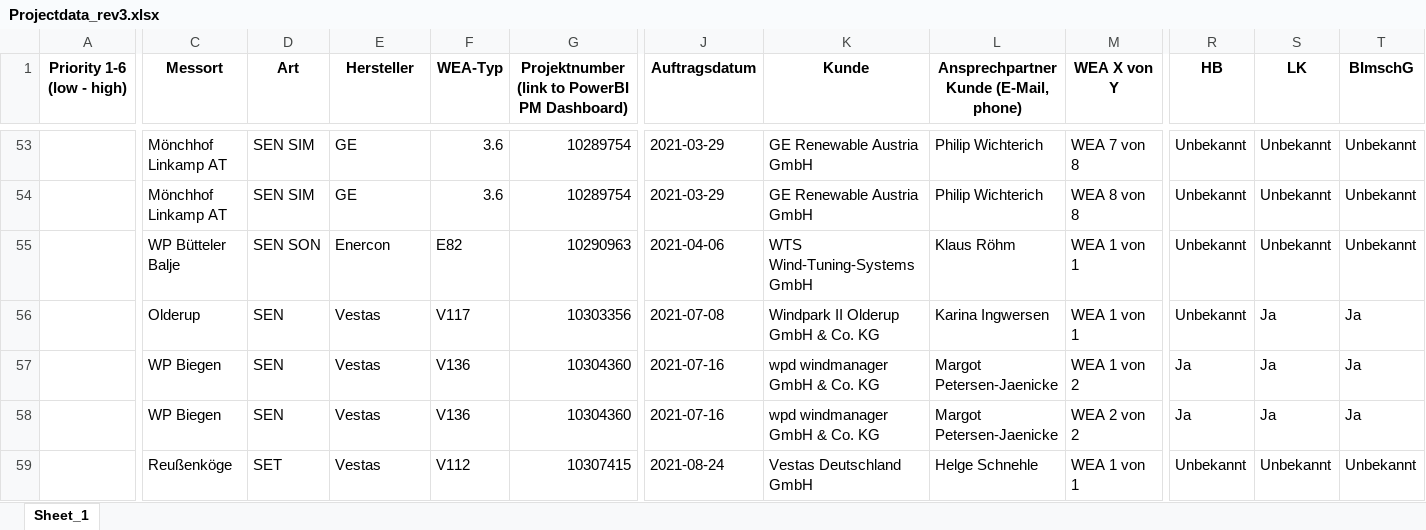
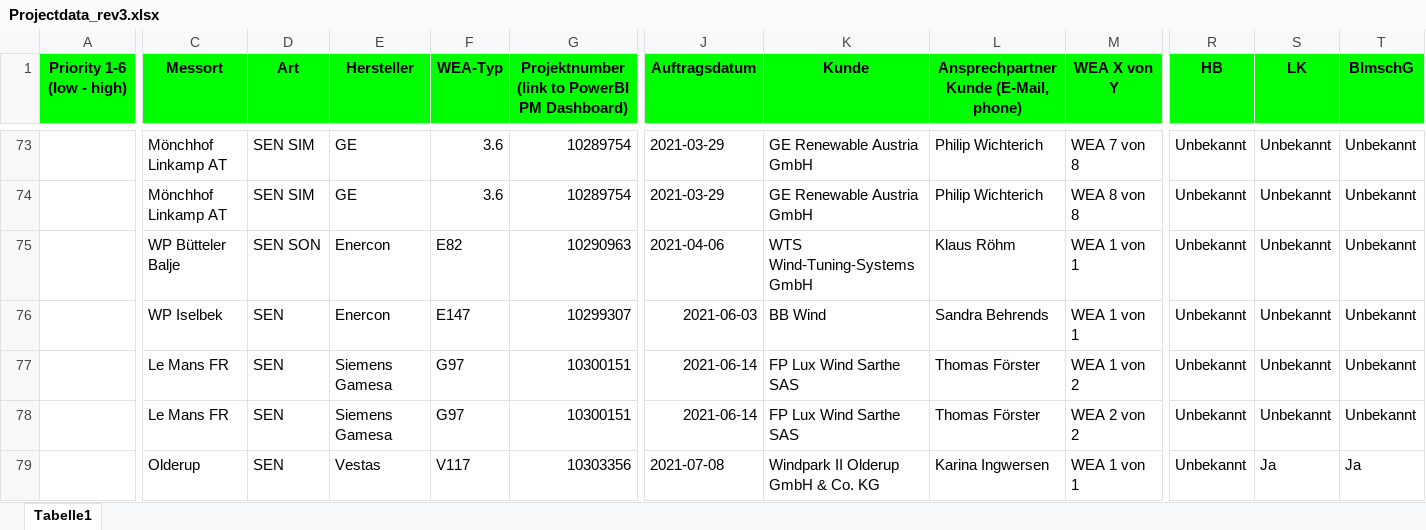
Before and after one commit to feekha/AcousticDash, an Excel workbook: Projectdata_rev3.xlsx, sheet Tabelle1, drawn as a sheet; only a part is shown, gaps mark what is left out; the shorter side is filled out with more unchanged rows; values as stored, in another font and other column widths than the file's, no borders; rows hold the shown columns only; the diff covers the shown part only; the diff names each change by its address in the sheet, - before the commit and + after, or states it on an @@ line.

```diff
--- a/Projectdata_rev3.xlsx (sheet Tabelle1)
+++ b/Projectdata_rev3.xlsx (sheet Tabelle1)
-sheet tab: Sheet_1
+sheet tab: Tabelle1
-A1:T1 fill: none
+A1:T1 fill: #00FF00
+row 76:  | WP Iselbek | SEN | Enercon | E147 | 10299307 | 2021-06-03 | BB Wind | Sandra Behrends | WEA 1 von 1 | Unbekannt | Unbekannt | Unbekannt
+row 77:  | Le Mans FR | SEN | Siemens Gamesa | G97 | 10300151 | 2021-06-14 | FP Lux Wind Sarthe SAS | Thomas Förster | WEA 1 von 2 | Unbekannt | Unbekannt | Unbekannt
+row 78:  | Le Mans FR | SEN | Siemens Gamesa | G97 | 10300151 | 2021-06-14 | FP Lux Wind Sarthe SAS | Thomas Förster | WEA 2 von 2 | Unbekannt | Unbekannt | Unbekannt
```
Also changed, not shown: 80 added rows, 10 removed rows, 7 moved rows, 9 edited cells and cell formats elsewhere in this sheet, 11 other files.
